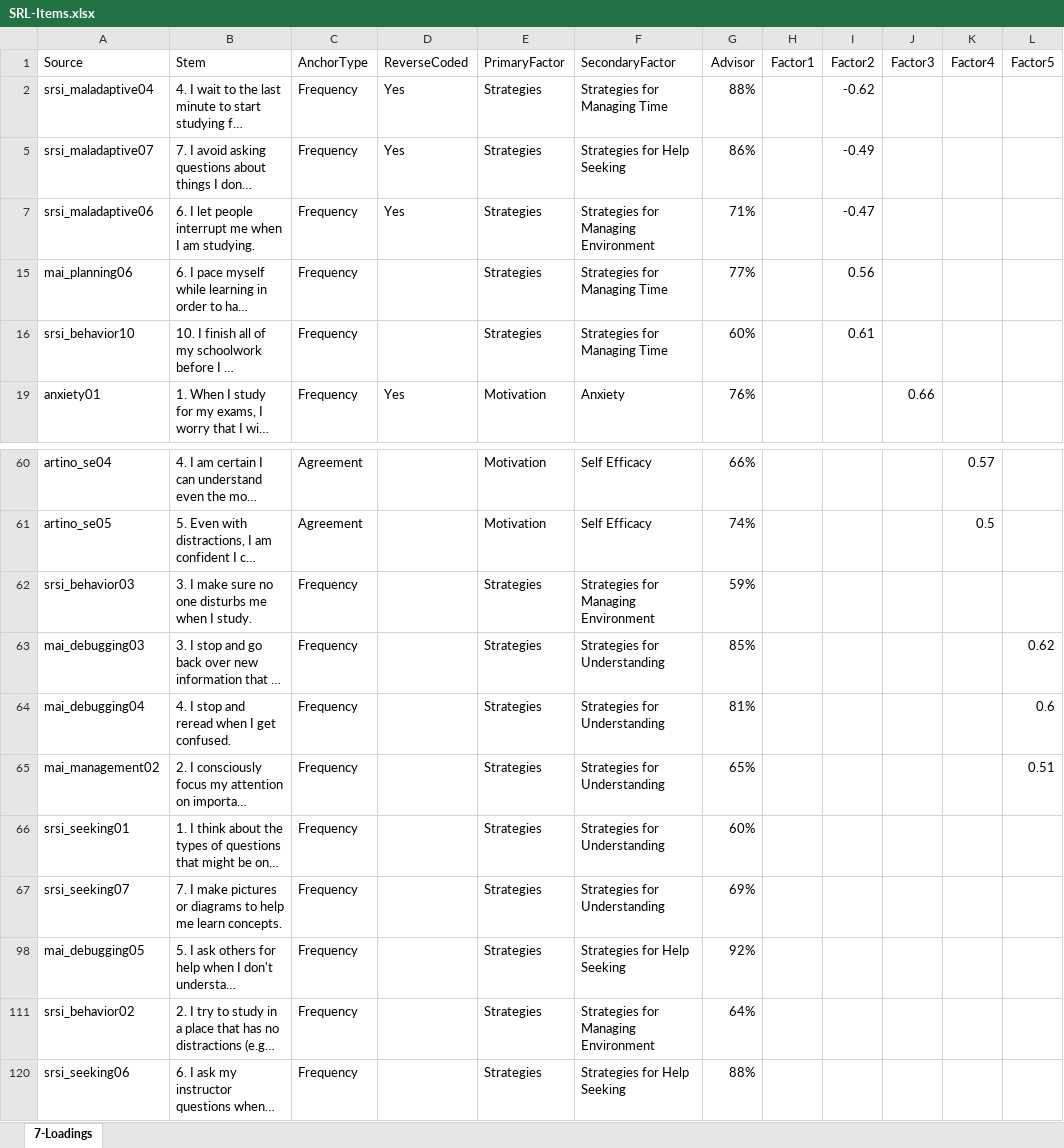
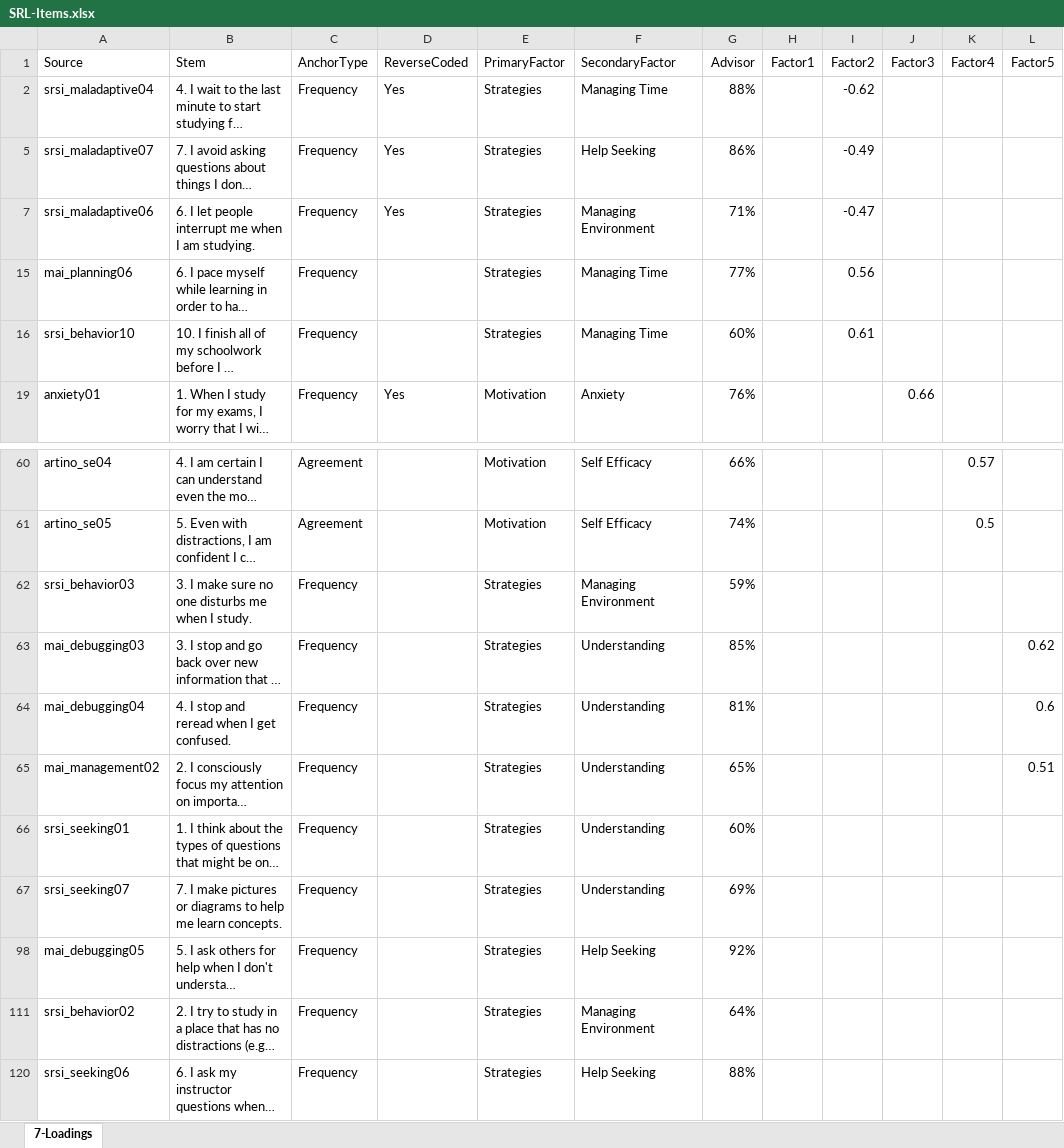
Before and after one commit to abbeherzig/DAACS-Website, an Excel workbook: assessments/srl/SRL-Items.xlsx, sheet 7-Loadings, drawn as a sheet; only a part is shown, gaps mark what is left out; long unchanged cells end in …; values as stored, in another font and other column widths than the file's, no borders; the diff names each change by its address in the sheet, - before the commit and + after, or states it on an @@ line.

```diff
--- a/assessments/srl/SRL-Items.xlsx (sheet 7-Loadings)
+++ b/assessments/srl/SRL-Items.xlsx (sheet 7-Loadings)
-F2 (SecondaryFactor): Strategies for Managing Time
+F2 (SecondaryFactor): Managing Time
-F5 (SecondaryFactor): Strategies for Help Seeking
+F5 (SecondaryFactor): Help Seeking
-F7 (SecondaryFactor): Strategies for Managing Environment
+F7 (SecondaryFactor): Managing Environment
-F15:F16 (SecondaryFactor): Strategies for Managing Time
+F15:F16 (SecondaryFactor): Managing Time
-F62 (SecondaryFactor): Strategies for Managing Environment
+F62 (SecondaryFactor): Managing Environment
-F63:F67 (SecondaryFactor): Strategies for Understanding
+F63:F67 (SecondaryFactor): Understanding
-F98 (SecondaryFactor): Strategies for Help Seeking
+F98 (SecondaryFactor): Help Seeking
-F111 (SecondaryFactor): Strategies for Managing Environment
+F111 (SecondaryFactor): Managing Environment
-F120 (SecondaryFactor): Strategies for Help Seeking
+F120 (SecondaryFactor): Help Seeking
```
Also changed, not shown: 30 other files.
